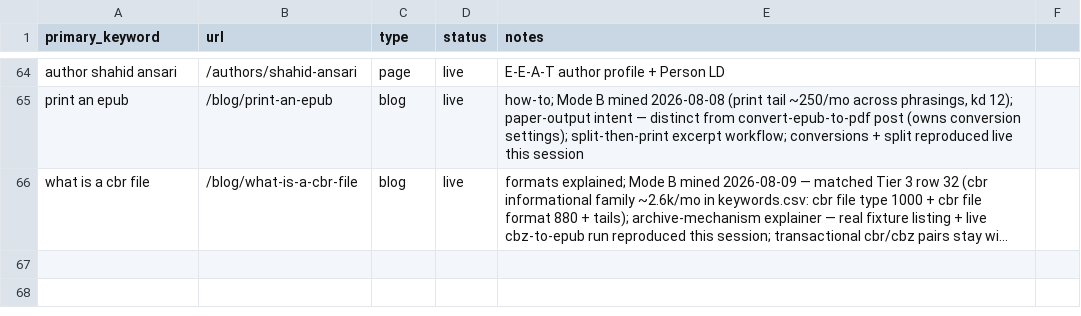
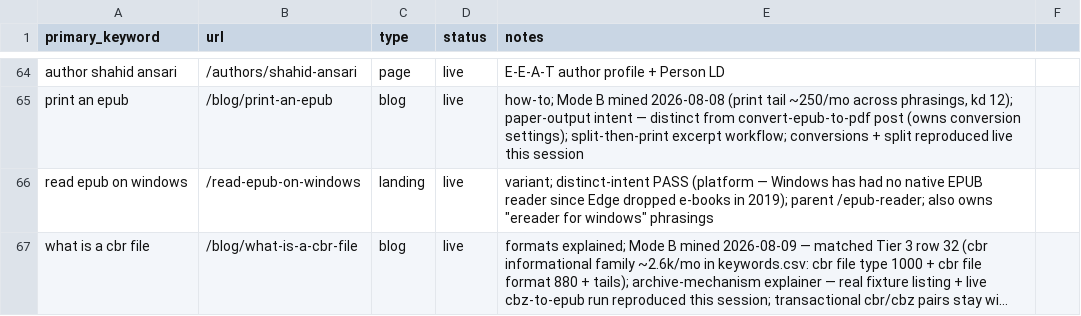
Before and after one commit to teamxyzstudio/epub.studio, a CSV file: content-ops/keyword-map.csv, drawn as a sheet; only a part is shown, gaps mark what is left out; long unchanged cells end in …; the diff names each change by its address in the sheet, - before the commit and + after, or states it on an @@ line.

```diff
--- a/content-ops/keyword-map.csv
+++ b/content-ops/keyword-map.csv
+row 66: read epub on windows | /read-epub-on-windows | landing | live | variant; distinct-intent PASS (platform — Windows has had no native EPUB reader since Edge dropped e-books in 2019); parent /epub-reader; also owns "ereader for windows" phrasings
```
Also changed, not shown: 3 other files.
